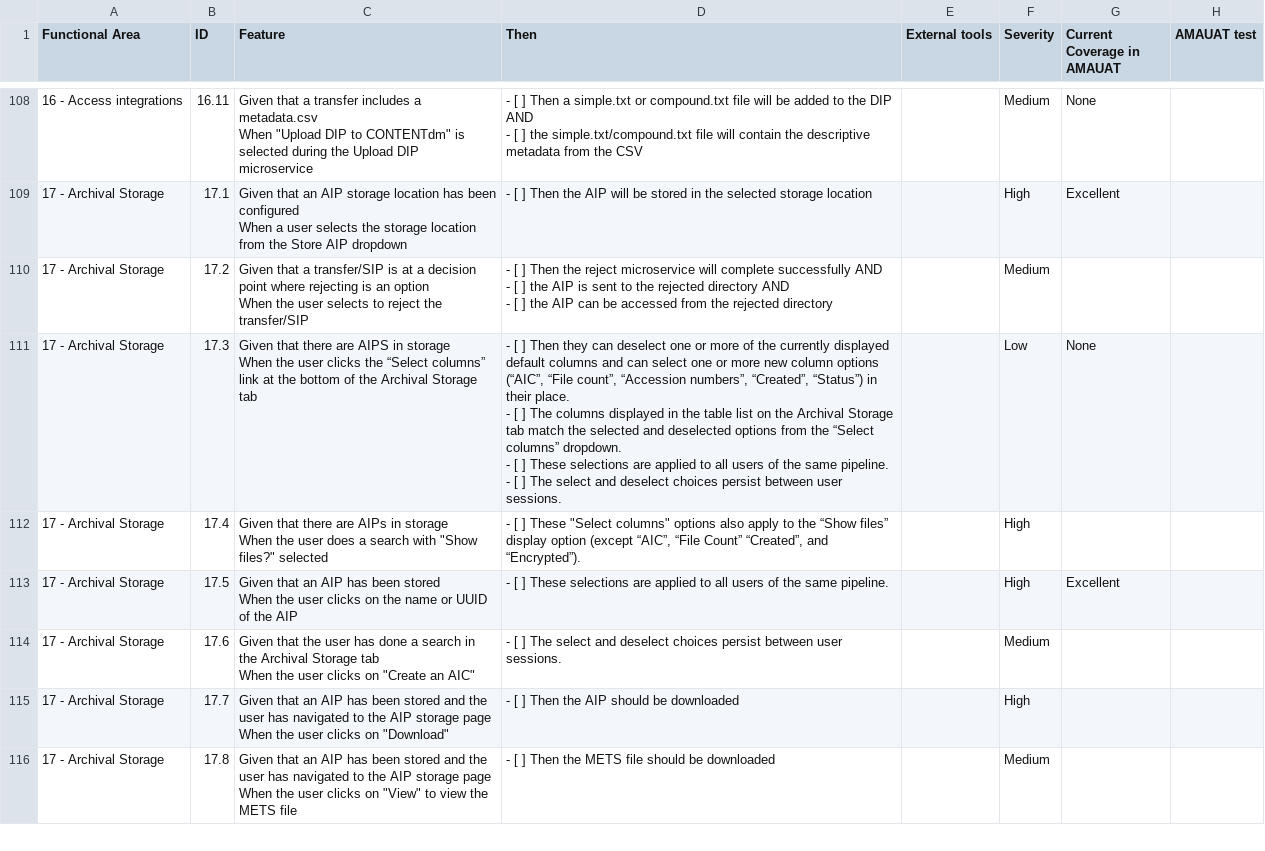
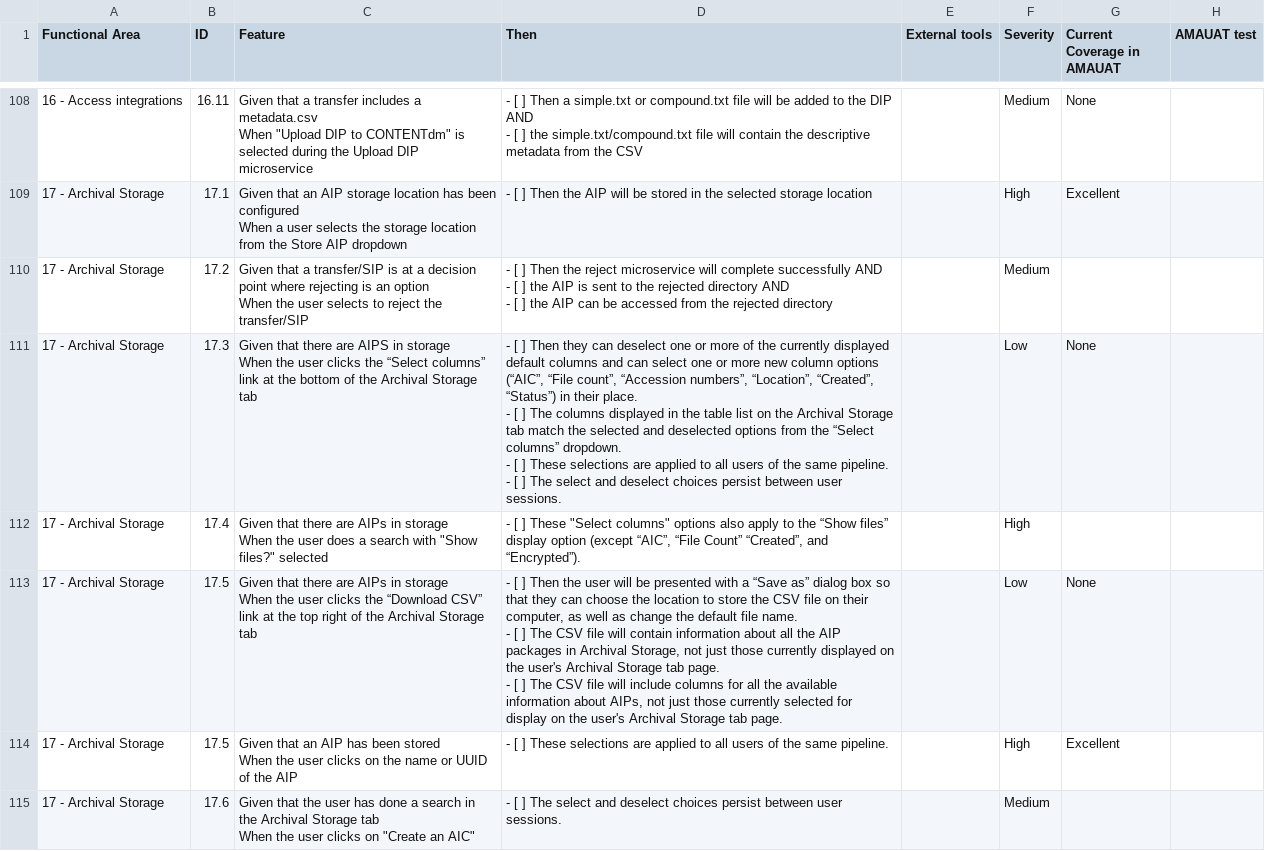
Before and after one commit to archivematica/testing-checklists, a CSV file: regression-testing-checklist.csv, drawn as a sheet; only a part is shown, gaps mark what is left out; the shorter side is filled out with more unchanged rows.

Commit message:
tests for archival storge CSV export

```diff
--- a/regression-testing-checklist.csv
+++ b/regression-testing-checklist.csv
@@ -408,9 +408,9 @@ When the user selects to reject the transfer/SIP","- [ ] Then the reject microse
 - [ ] the AIP can be accessed from the rejected directory",,Medium,,
-17 - Archival Storage,17.3,"Given that there are AIPS in storage
-
-When the user clicks the “Select columns” link at the bottom of the Archival Storage tab
-","- [ ] Then they can deselect one or more of the currently displayed default columns and can select one or more new column options (“AIC”, “File count”, “Accession numbers”, “Created”, “Status”) in their place.
-- [ ] The columns displayed in the table list on the Archival Storage tab match the selected and deselected options from the “Select columns” dropdown.
-- [ ] These selections are applied to all users of the same pipeline.
-- [ ] The select and deselect choices persist between user sessions.",,Low,None,
+17 - Archival Storage,17.3,"Given that there are AIPS in storage
+
+When the user clicks the “Select columns” link at the bottom of the Archival Storage tab
+","- [ ] Then they can deselect one or more of the currently displayed default columns and can select one or more new column options (“AIC”, “File count”, “Accession numbers”, “Location”, “Created”, “Status”) in their place.
+- [ ] The columns displayed in the table list on the Archival Storage tab match the selected and deselected options from the “Select columns” dropdown.
+- [ ] These selections are applied to all users of the same pipeline.
+- [ ] The select and deselect choices persist between user sessions.",,Low,None,
 17 - Archival Storage,17.4,"Given that there are AIPs in storage
@@ -418,2 +418,7 @@ When the user clicks the “Select columns” link at the bottom of the Archival
 When the user does a search with ""Show files?"" selected","- [ ] These ""Select columns"" options also apply to the “Show files” display option (except “AIC”, “File Count” “Created”, and “Encrypted”).",,High,,
+17 - Archival Storage,17.5,"Given that there are AIPs in storage
+
+When the user clicks the “Download CSV” link at the top right of the Archival Storage tab","- [ ]  Then the user will be presented with a “Save as” dialog box so that they can choose the location to store the CSV file on their computer, as well as change the default file name.
+- [ ] The CSV file will contain information about all the AIP packages in Archival Storage, not just those currently displayed on the user's Archival Storage tab page.
+- [ ] The CSV file will include columns for all the available information about AIPs, not just those currently selected for display on the user's Archival Storage tab page.",,Low,None,
 17 - Archival Storage,17.5,"Given that an AIP has been stored
```
